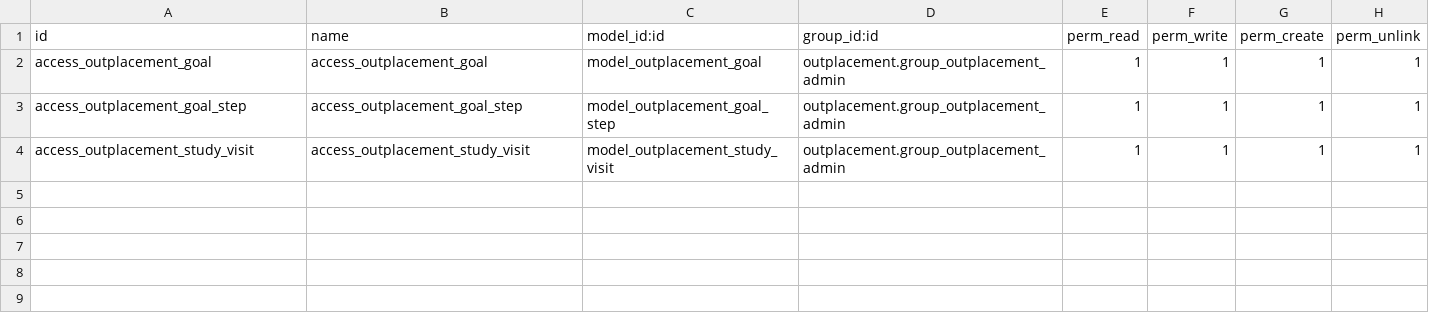
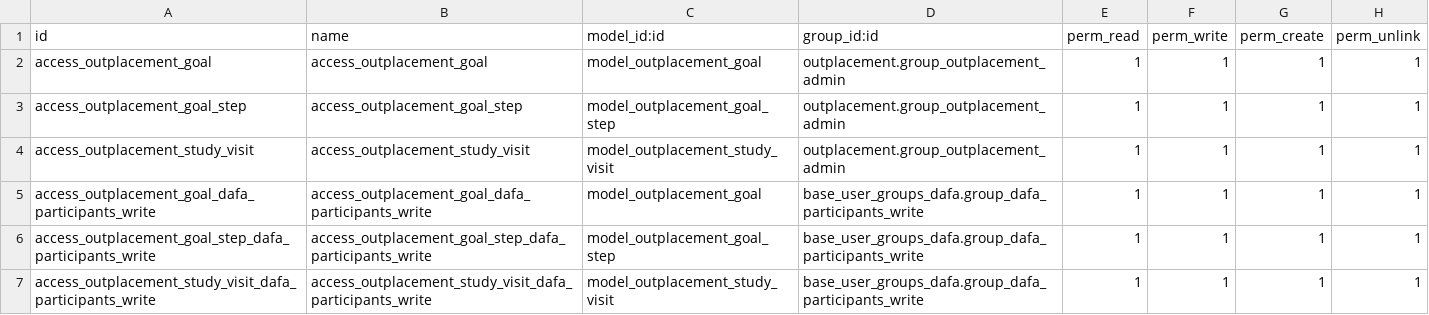
Before and after one commit to vertelab/odoo-outplacement, a CSV file: outplacement_final_report/security/ir.model.access.csv, drawn as a sheet; the diff names each change by its address in the sheet, - before the commit and + after, or states it on an @@ line.

Commit message:
outplacement_final_report AFC-2071: fixed access, multiple fields, views, dependencies

```diff
--- a/outplacement_final_report/security/ir.model.access.csv
+++ b/outplacement_final_report/security/ir.model.access.csv
+row 5: access_outplacement_goal_dafa_participants_write | access_outplacement_goal_dafa_participants_write | model_outplacement_goal | base_user_groups_dafa.group_dafa_participants_write | 1 | 1 | 1 | 1
+row 6: access_outplacement_goal_step_dafa_participants_write | access_outplacement_goal_step_dafa_participants_write | model_outplacement_goal_step | base_user_groups_dafa.group_dafa_participants_write | 1 | 1 | 1 | 1
+row 7: access_outplacement_study_visit_dafa_participants_write | access_outplacement_study_visit_dafa_participants_write | model_outplacement_study_visit | base_user_groups_dafa.group_dafa_participants_write | 1 | 1 | 1 | 1
```
Also changed, not shown: 6 other files.
